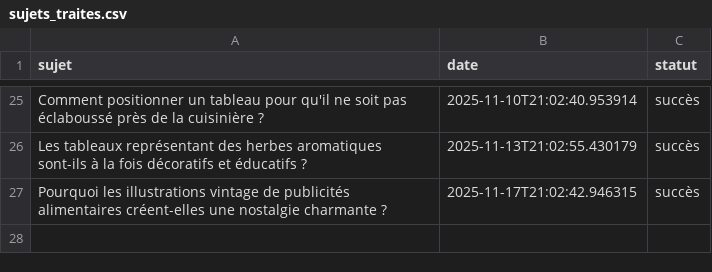
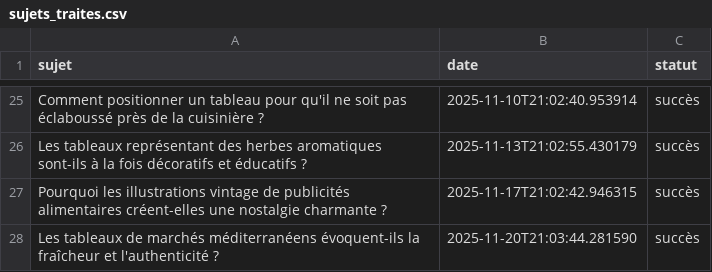
Before and after one commit to Metalosmose21/Cuisine-1, a CSV file: sujets_traites.csv, drawn as a sheet; only a part is shown, gaps mark what is left out.

```diff
--- a/sujets_traites.csv
+++ b/sujets_traites.csv
@@ -27 +27,2 @@ Les tableaux représentant des herbes aromatiques sont-ils à la fois décoratif
 Pourquoi les illustrations vintage de publicités alimentaires créent-elles une nostalgie charmante ?,2025-11-17T21:02:42.946315,succès
+Les tableaux de marchés méditerranéens évoquent-ils la fraîcheur et l'authenticité ?,2025-11-20T21:03:44.281590,succès
```
Also changed, not shown: sujets.csv.
